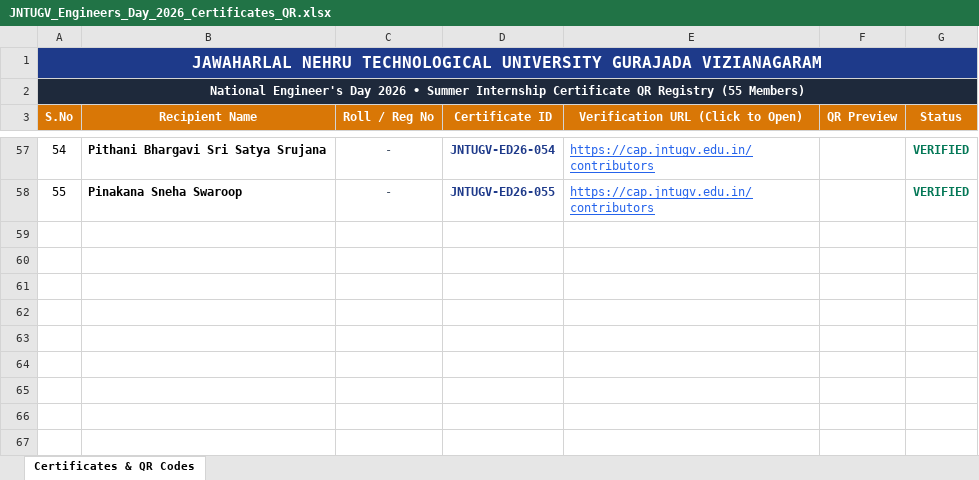
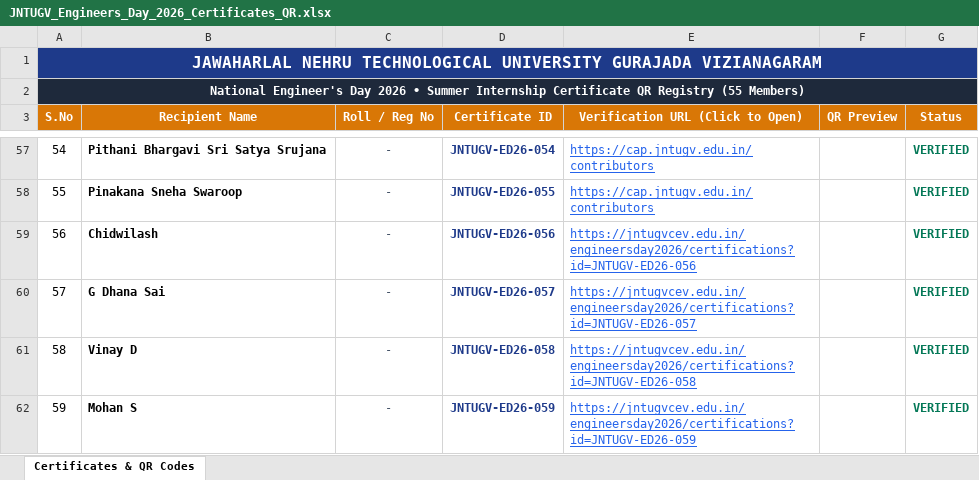
Before and after one commit to EmptyEch0/JNTU-REDESIGN, an Excel workbook: JNTUGV_Engineers_Day_2026_Certificates_QR.xlsx, sheet Certificates & QR Codes, drawn as a sheet; only a part is shown, gaps mark what is left out; values as stored, in another font and other column widths than the file's, no borders; charts and pictures not drawn; the diff names each change by its address in the sheet, - before the commit and + after, or states it on an @@ line.

Commit message:
feat(certifications): add 4 new members (Chidwilash, G Dhana Sai, Vinay D, Mohan S) with QR codes and registry entries

```diff
--- a/JNTUGV_Engineers_Day_2026_Certificates_QR.xlsx (sheet Certificates & QR Codes)
+++ b/JNTUGV_Engineers_Day_2026_Certificates_QR.xlsx (sheet Certificates & QR Codes)
+row 59: 56 | Chidwilash | - | JNTUGV-ED26-056 | https://jntugvcev.edu.in/engineersday2026/certifications?id=JNTUGV-ED26-056 |  | VERIFIED
+row 60: 57 | G Dhana Sai | - | JNTUGV-ED26-057 | https://jntugvcev.edu.in/engineersday2026/certifications?id=JNTUGV-ED26-057 |  | VERIFIED
+row 61: 58 | Vinay D | - | JNTUGV-ED26-058 | https://jntugvcev.edu.in/engineersday2026/certifications?id=JNTUGV-ED26-058 |  | VERIFIED
+row 62: 59 | Mohan S | - | JNTUGV-ED26-059 | https://jntugvcev.edu.in/engineersday2026/certifications?id=JNTUGV-ED26-059 |  | VERIFIED
```
Also changed, not shown: charts or pictures, 6 other files.
